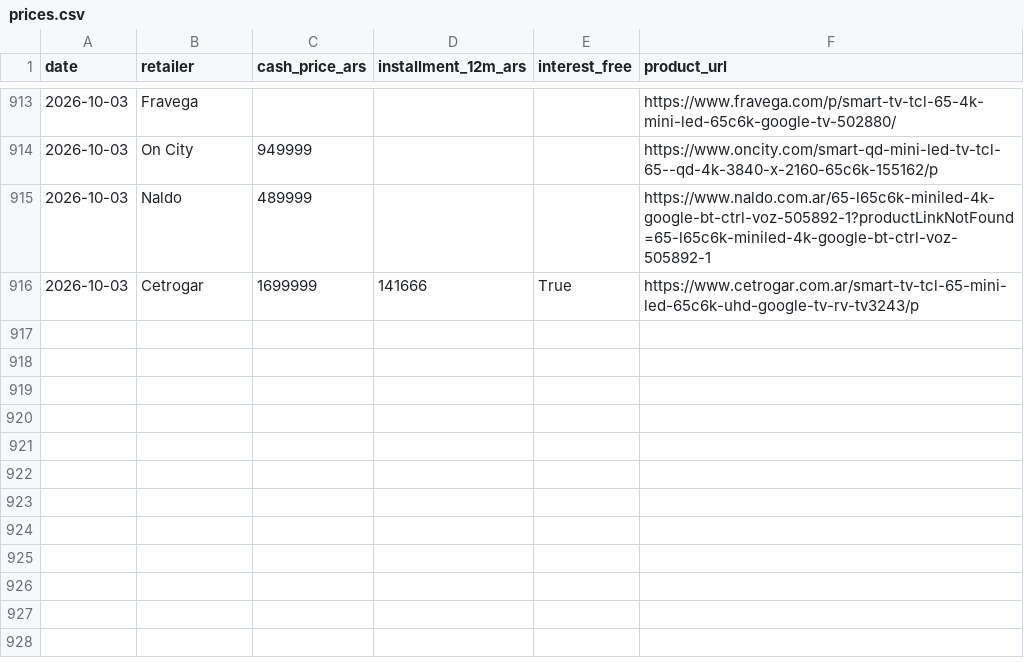
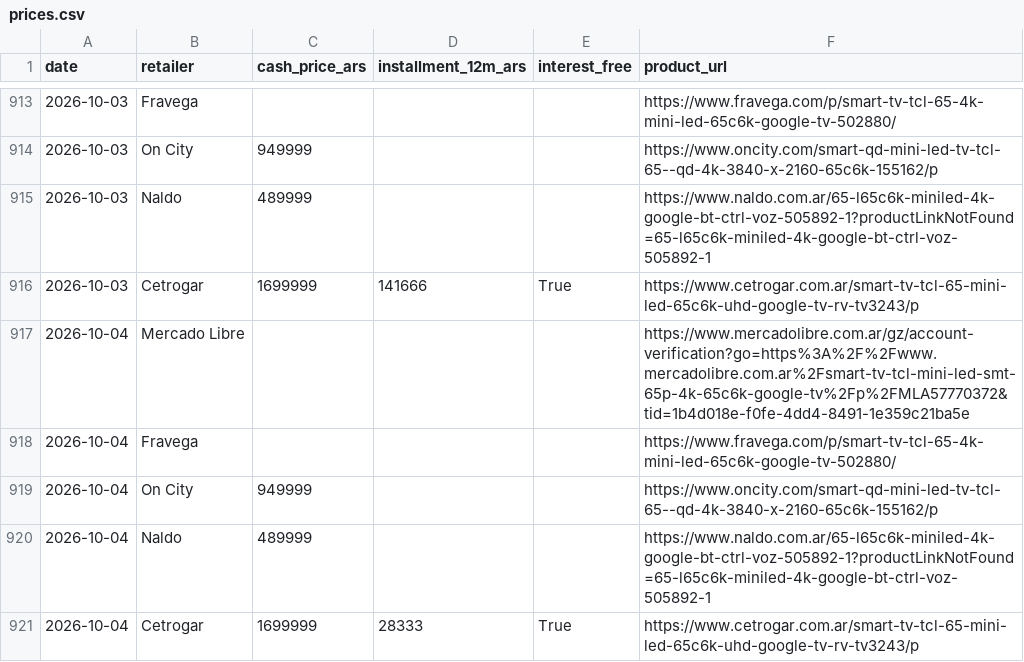
Before and after one commit to marcos1981claude/TCL, a CSV file: data/prices.csv, drawn as a sheet; only a part is shown, gaps mark what is left out.

```diff
--- a/data/prices.csv
+++ b/data/prices.csv
@@ -916 +916,6 @@ date,retailer,cash_price_ars,installment_12m_ars,interest_free,product_url
 2026-10-03,Cetrogar,1699999,141666,True,https://www.cetrogar.com.ar/smart-tv-tcl-65-mini-led-65c6k-uhd-google-tv-rv-tv3243/p
+2026-10-04,Mercado Libre,,,,https://www.mercadolibre.com.ar/gz/account-verification?go=https%3A%2F%2Fwww.mercadolibre.com.ar%2Fsmart-tv-tcl-mini-led-smt-65p-4k-65c6k-google-tv%2Fp%2FMLA57770372&tid=1b4d018e-f0fe-4dd4-8491-1e359c21ba5e
+2026-10-04,Fravega,,,,https://www.fravega.com/p/smart-tv-tcl-65-4k-mini-led-65c6k-google-tv-502880/
+2026-10-04,On City,949999,,,https://www.oncity.com/smart-qd-mini-led-tv-tcl-65--qd-4k-3840-x-2160-65c6k-155162/p
+2026-10-04,Naldo,489999,,,https://www.naldo.com.ar/65-l65c6k-miniled-4k-google-bt-ctrl-voz-505892-1?productLinkNotFound=65-l65c6k-miniled-4k-google-bt-ctrl-voz-505892-1
+2026-10-04,Cetrogar,1699999,28333,True,https://www.cetrogar.com.ar/smart-tv-tcl-65-mini-led-65c6k-uhd-google-tv-rv-tv3243/p
```
